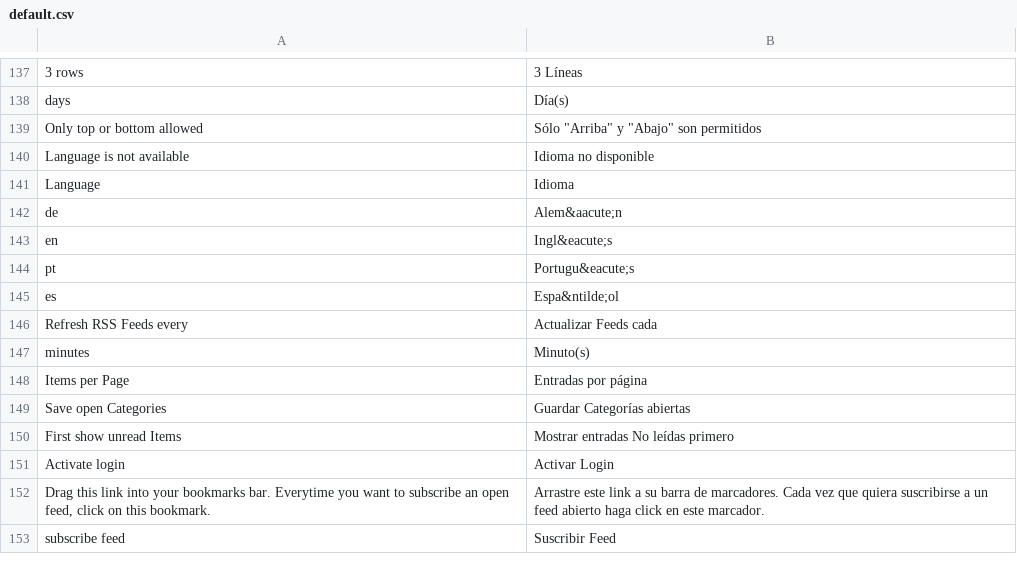
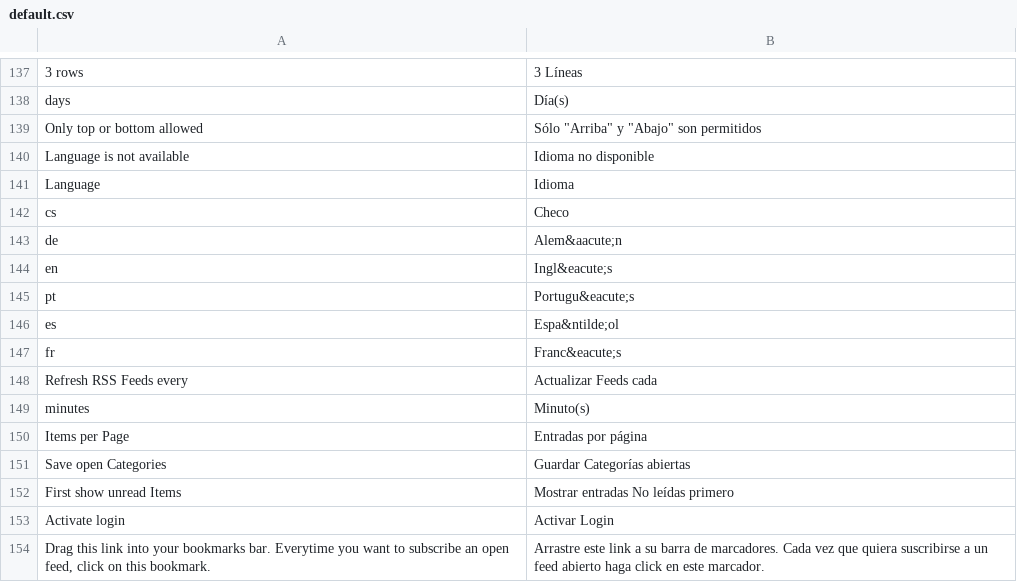
Before and after one commit to AlexFaraino/RSS-Lounge-Fork, a CSV file: application/locale/es/default.csv, drawn as a sheet; only a part is shown, gaps mark what is left out; the shorter side is filled out with more unchanged rows; the diff names each change by its address in the sheet, - before the commit and + after, or states it on an @@ line.

```diff
--- a/application/locale/es/default.csv
+++ b/application/locale/es/default.csv
+row 142: cs | Checo
+row 147: fr | Franc&eacute;s
```
Also changed, not shown: 1 other file.
